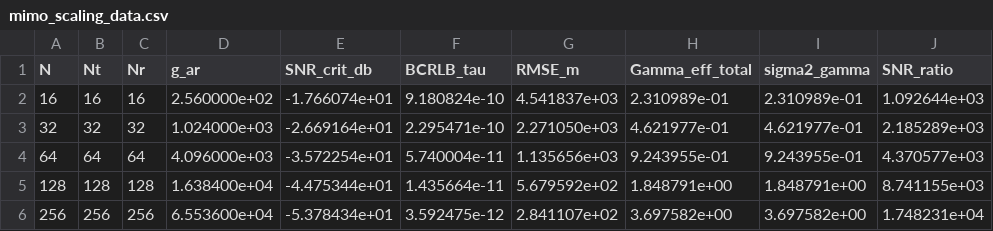
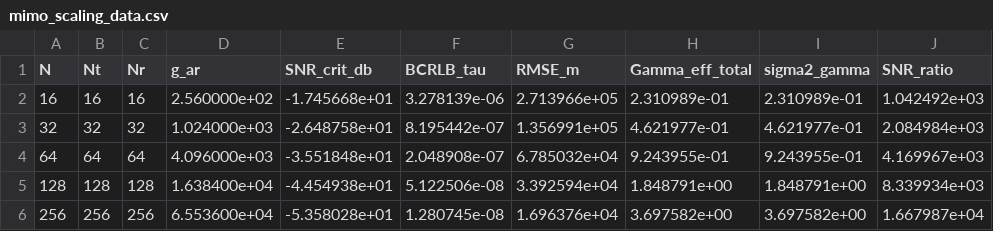
Before and after one commit to DQY-haofan/THz-ISL-ISAC-MIMO, a CSV file: results/mimo_scaling_data.csv, drawn as a sheet.

```diff
--- a/results/mimo_scaling_data.csv
+++ b/results/mimo_scaling_data.csv
@@ -1,6 +1,6 @@
 N,Nt,Nr,g_ar,SNR_crit_db,BCRLB_tau,RMSE_m,Gamma_eff_total,sigma2_gamma,SNR_ratio
-16,16,16,2.560000e+02,-1.766074e+01,9.180824e-10,4.541837e+03,2.310989e-01,2.310989e-01,1.092644e+03
-32,32,32,1.024000e+03,-2.669164e+01,2.295471e-10,2.271050e+03,4.621977e-01,4.621977e-01,2.185289e+03
-64,64,64,4.096000e+03,-3.572254e+01,5.740004e-11,1.135656e+03,9.243955e-01,9.243955e-01,4.370577e+03
-128,128,128,1.638400e+04,-4.475344e+01,1.435664e-11,5.679592e+02,1.848791e+00,1.848791e+00,8.741155e+03
-256,256,256,6.553600e+04,-5.378434e+01,3.592475e-12,2.841107e+02,3.697582e+00,3.697582e+00,1.748231e+04
+16,16,16,2.560000e+02,-1.745668e+01,3.278139e-06,2.713966e+05,2.310989e-01,2.310989e-01,1.042492e+03
+32,32,32,1.024000e+03,-2.648758e+01,8.195442e-07,1.356991e+05,4.621977e-01,4.621977e-01,2.084984e+03
+64,64,64,4.096000e+03,-3.551848e+01,2.048908e-07,6.785032e+04,9.243955e-01,9.243955e-01,4.169967e+03
+128,128,128,1.638400e+04,-4.454938e+01,5.122506e-08,3.392594e+04,1.848791e+00,1.848791e+00,8.339934e+03
+256,256,256,6.553600e+04,-5.358028e+01,1.280745e-08,1.696376e+04,3.697582e+00,3.697582e+00,1.667987e+04
```
Also changed, not shown: results/DR08_pareto_results.csv, results/DR08_snr_sweep.csv, 36 other files.
